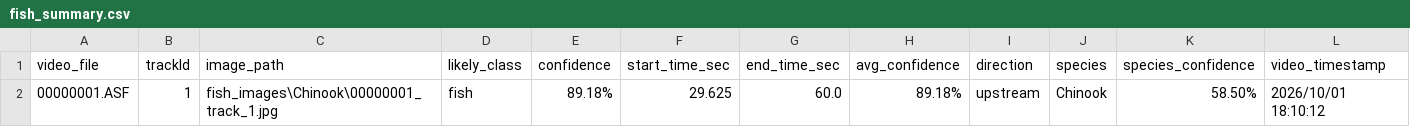
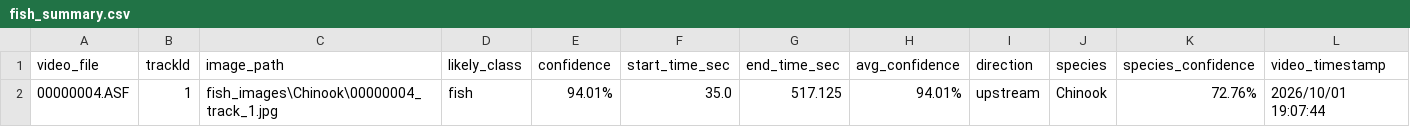
Before and after one commit to BenjaminKerr/FishLens, a CSV file: fish_summary.csv, drawn as a sheet; removed rows and columns are numbered as before the commit, all else as after; the diff names each change by its address in the sheet, - before the commit and + after, or states it on an @@ line.

Commit message:
Improved timestamp extraction accuracy

```diff
--- a/fish_summary.csv
+++ b/fish_summary.csv
-row 2: 00000001.ASF | 1 | fish_images\Chinook\00000001_track_1.jpg | fish | 89.18% | 29.625 | 60.0 | 89.18% | upstream | Chinook | 58.50% | 2026/10/01 18:10:12
+row 2: 00000004.ASF | 1 | fish_images\Chinook\00000004_track_1.jpg | fish | 94.01% | 35.0 | 517.125 | 94.01% | upstream | Chinook | 72.76% | 2026/10/01 19:07:44
```
Also changed, not shown: 13 other files.
